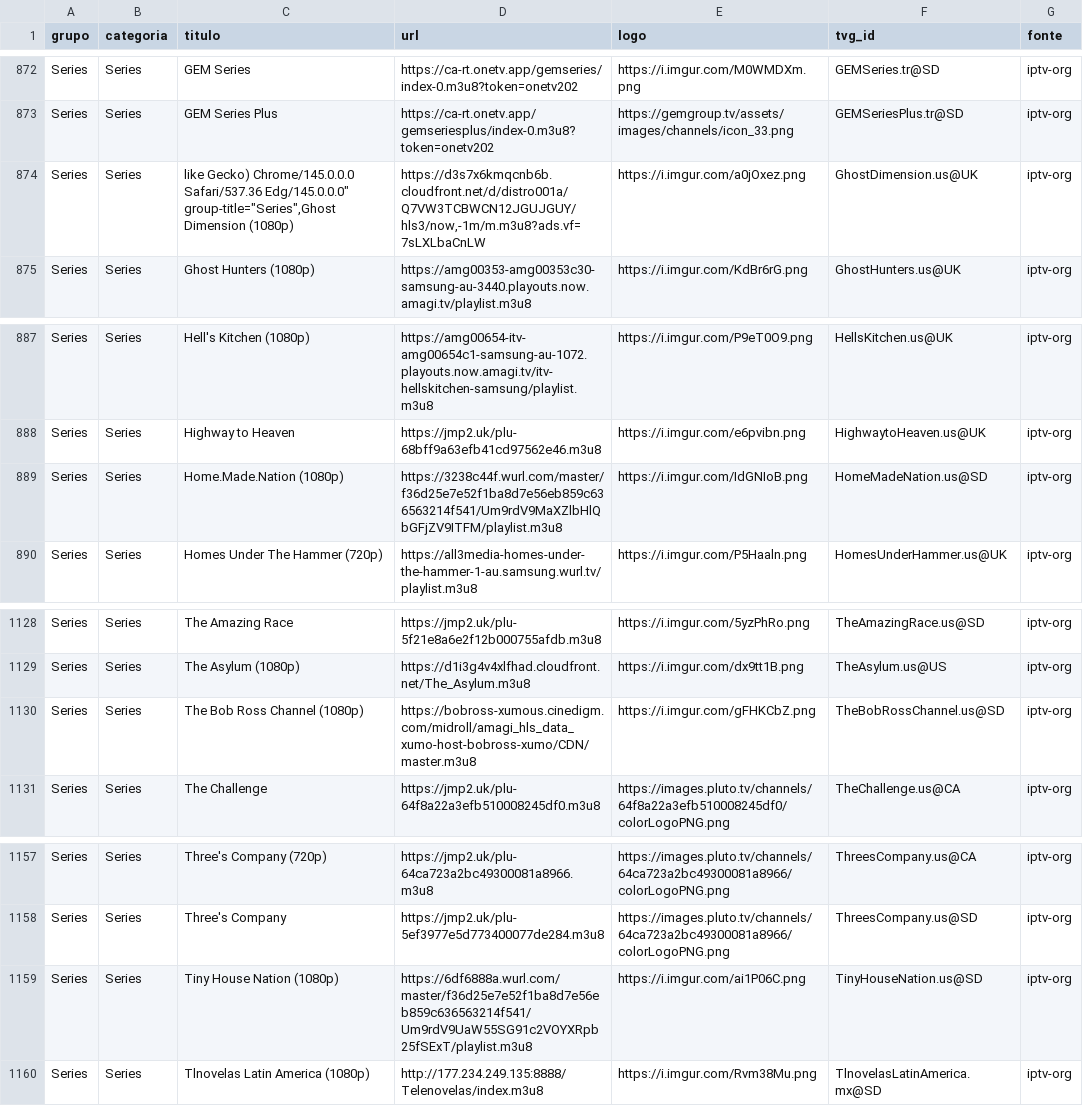
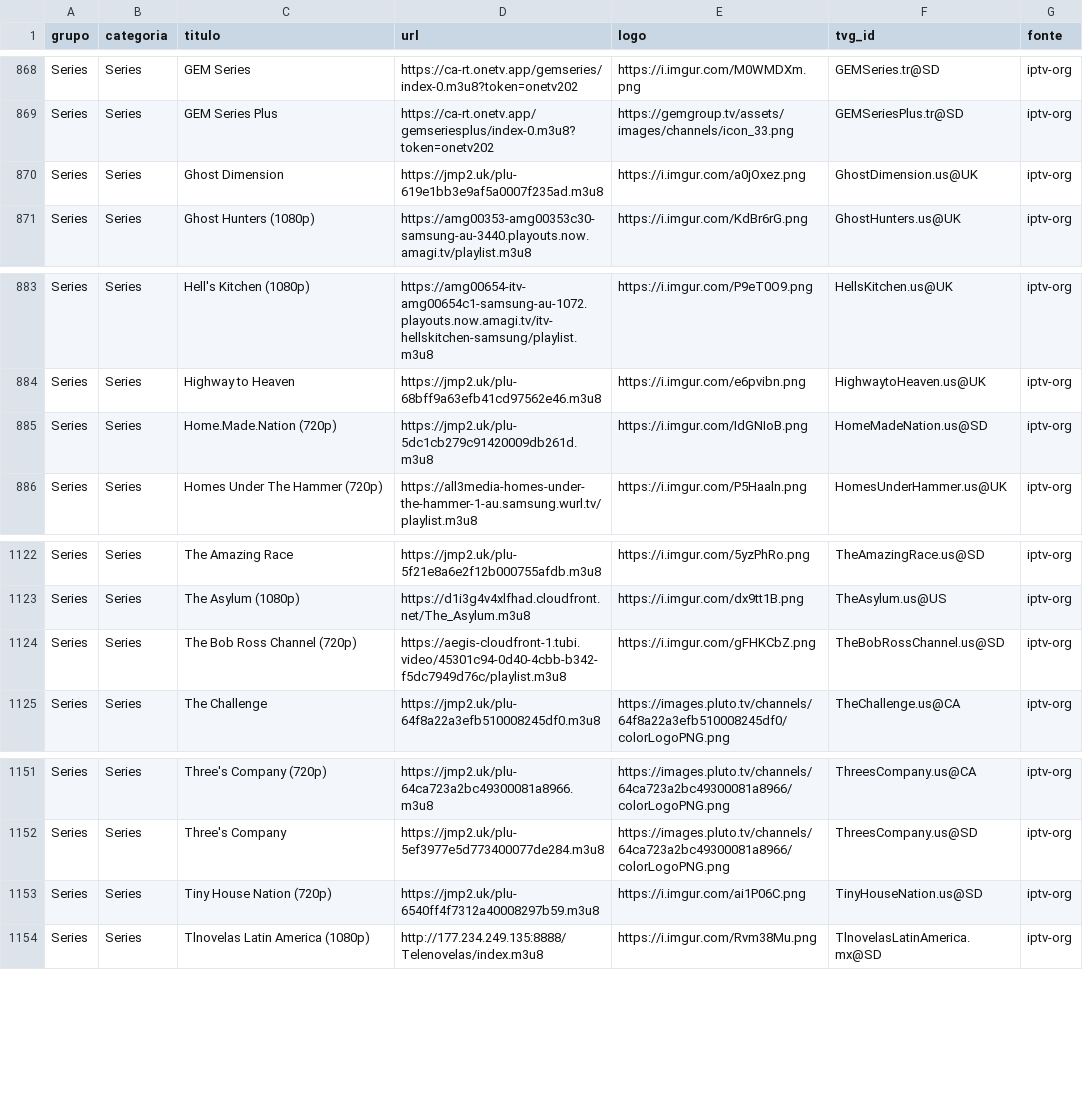
Before and after one commit to kaykewf13/animeout, a CSV file: sources/iptv_org_vod.csv, drawn as a sheet; only a part is shown, gaps mark what is left out; the diff covers the shown part only.

```diff
--- a/sources/iptv_org_vod.csv
+++ b/sources/iptv_org_vod.csv
@@ -873,3 +869,3 @@ Series,Series,GEM Series,https://ca-rt.onetv.app/gemseries/index-0.m3u8?token=on
 Series,Series,GEM Series Plus,https://ca-rt.onetv.app/gemseriesplus/index-0.m3u8?token=onetv202,https://gemgroup.tv/assets/images/channels/icon_33.png,GEMSeriesPlus.tr@SD,iptv-org
-Series,Series,"like Gecko) Chrome/145.0.0.0 Safari/537.36 Edg/145.0.0.0"" group-title=""Series"",Ghost Dimension (1080p)","https://d3s7x6kmqcnb6b.cloudfront.net/d/distro001a/Q7VW3TCBWCN12JGUJGUY/hls3/now,-1m/m.m3u8?ads.vf=7sLXLbaCnLW",https://i.imgur.com/a0jOxez.png,GhostDimension.us@UK,iptv-org
+Series,Series,Ghost Dimension,https://jmp2.uk/plu-619e1bb3e9af5a0007f235ad.m3u8,https://i.imgur.com/a0jOxez.png,GhostDimension.us@UK,iptv-org
 Series,Series,Ghost Hunters (1080p),https://amg00353-amg00353c30-samsung-au-3440.playouts.now.amagi.tv/playlist.m3u8,https://i.imgur.com/KdBr6rG.png,GhostHunters.us@UK,iptv-org
@@ -888,3 +884,3 @@ Series,Series,Hell's Kitchen (1080p),https://amg00654-itv-amg00654c1-samsung-au-
 Series,Series,Highway to Heaven,https://jmp2.uk/plu-68bff9a63efb41cd97562e46.m3u8,https://i.imgur.com/e6pvibn.png,HighwaytoHeaven.us@UK,iptv-org
-Series,Series,Home.Made.Nation (1080p),https://3238c44f.wurl.com/master/f36d25e7e52f1ba8d7e56eb859c636563214f541/Um9rdV9MaXZlbHlQbGFjZV9ITFM/playlist.m3u8,https://i.imgur.com/IdGNIoB.png,HomeMadeNation.us@SD,iptv-org
+Series,Series,Home.Made.Nation (720p),https://jmp2.uk/plu-5dc1cb279c91420009db261d.m3u8,https://i.imgur.com/IdGNIoB.png,HomeMadeNation.us@SD,iptv-org
 Series,Series,Homes Under The Hammer (720p),https://all3media-homes-under-the-hammer-1-au.samsung.wurl.tv/playlist.m3u8,https://i.imgur.com/P5Haaln.png,HomesUnderHammer.us@UK,iptv-org
@@ -1129,3 +1123,3 @@ Series,Series,The Amazing Race,https://jmp2.uk/plu-5f21e8a6e2f12b000755afdb.m3u8
 Series,Series,The Asylum (1080p),https://d1i3g4v4xlfhad.cloudfront.net/The_Asylum.m3u8,https://i.imgur.com/dx9tt1B.png,TheAsylum.us@US,iptv-org
-Series,Series,The Bob Ross Channel (1080p),https://bobross-xumous.cinedigm.com/midroll/amagi_hls_data_xumo-host-bobross-xumo/CDN/master.m3u8,https://i.imgur.com/gFHKCbZ.png,TheBobRossChannel.us@SD,iptv-org
+Series,Series,The Bob Ross Channel (720p),https://aegis-cloudfront-1.tubi.video/45301c94-0d40-4cbb-b342-f5dc7949d76c/playlist.m3u8,https://i.imgur.com/gFHKCbZ.png,TheBobRossChannel.us@SD,iptv-org
 Series,Series,The Challenge,https://jmp2.uk/plu-64f8a22a3efb510008245df0.m3u8,https://images.pluto.tv/channels/64f8a22a3efb510008245df0/colorLogoPNG.png,TheChallenge.us@CA,iptv-org
@@ -1158,3 +1152,3 @@ Series,Series,Three's Company (720p),https://jmp2.uk/plu-64ca723a2bc49300081a896
 Series,Series,Three's Company,https://jmp2.uk/plu-5ef3977e5d773400077de284.m3u8,https://images.pluto.tv/channels/64ca723a2bc49300081a8966/colorLogoPNG.png,ThreesCompany.us@SD,iptv-org
-Series,Series,Tiny House Nation (1080p),https://6df6888a.wurl.com/master/f36d25e7e52f1ba8d7e56eb859c636563214f541/Um9rdV9UaW55SG91c2VOYXRpb25fSExT/playlist.m3u8,https://i.imgur.com/ai1P06C.png,TinyHouseNation.us@SD,iptv-org
+Series,Series,Tiny House Nation (720p),https://jmp2.uk/plu-6540ff4f7312a40008297b59.m3u8,https://i.imgur.com/ai1P06C.png,TinyHouseNation.us@SD,iptv-org
 Series,Series,Tlnovelas Latin America (1080p),http://177.234.249.135:8888/Telenovelas/index.m3u8,https://i.imgur.com/Rvm38Mu.png,TlnovelasLatinAmerica.mx@SD,iptv-org
```
Also changed, not shown: 2 added rows, 8 removed rows and 2 edited cells elsewhere in this file, 2 other files.
